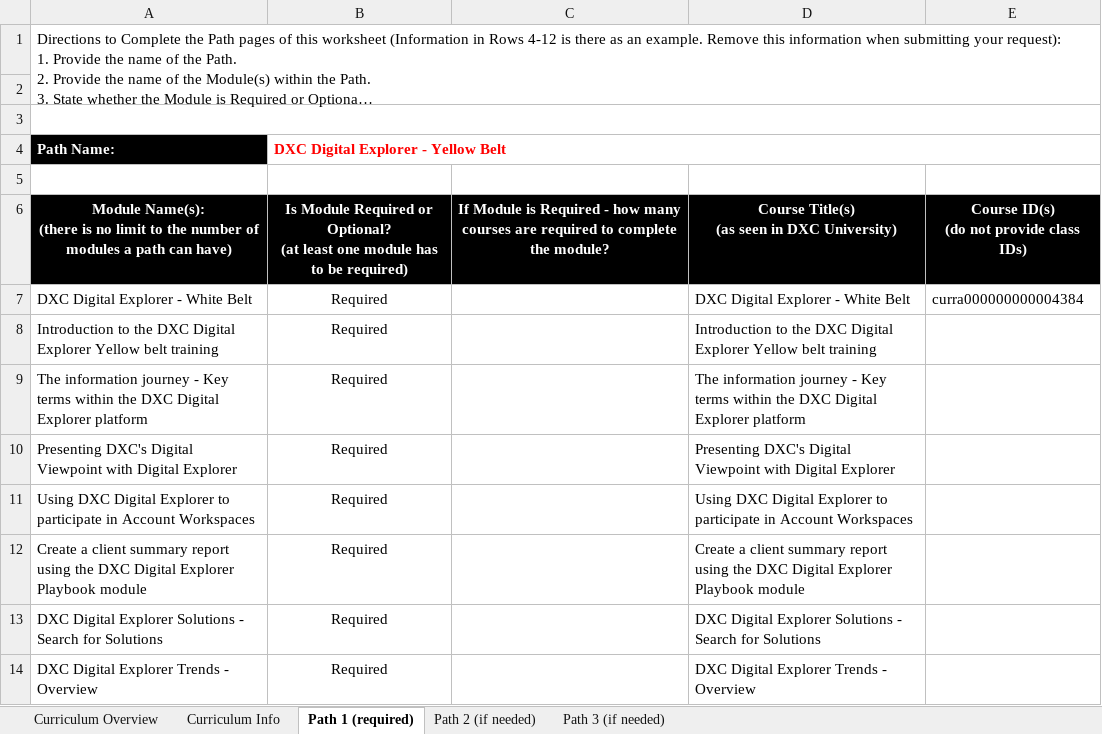
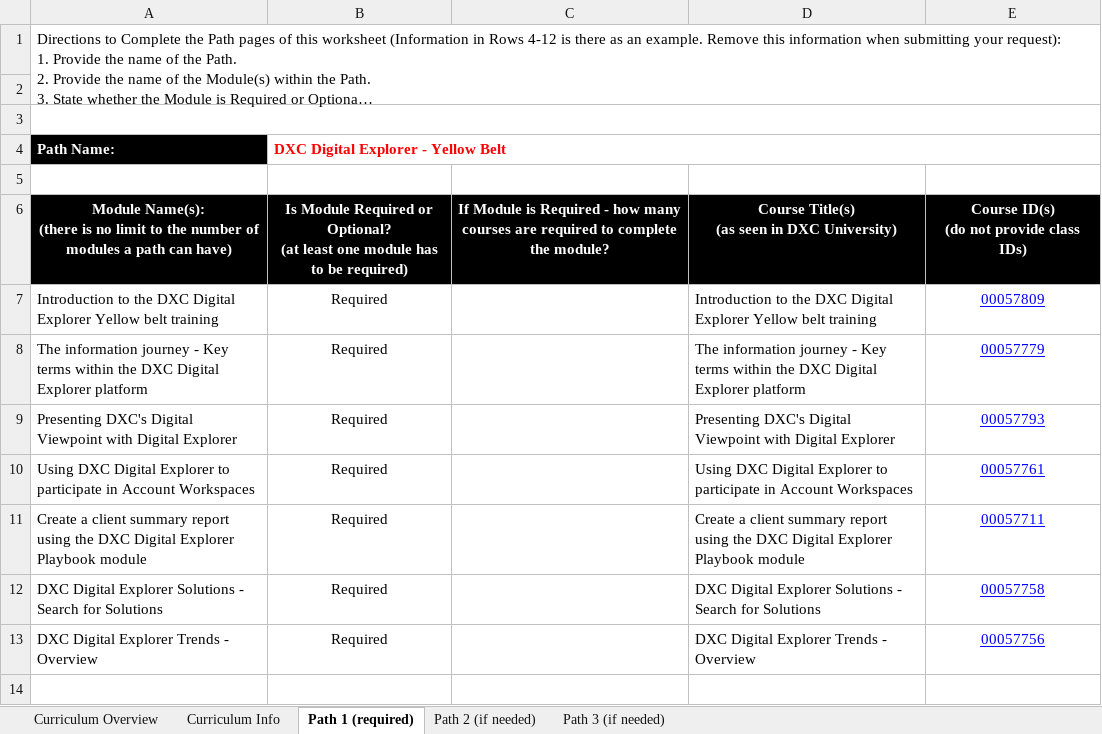
Before and after one commit to EnglishSid/DigitalExplorerSpecs, an Excel workbook: internalContent/DETraining/DXCUForms/Currciula_Request_Template.YellowBelt.xlsx, sheet Path 1 (required), drawn as a sheet; long unchanged cells end in …; values as stored, in another font and other column widths than the file's, no borders; removed rows and columns are numbered as before the commit, all else as after; the diff names each change by its address in the sheet, - before the commit and + after, or states it on an @@ line.

```diff
--- a/internalContent/DETraining/DXCUForms/Currciula_Request_Template.YellowBelt.xlsx (sheet Path 1 (required))
+++ b/internalContent/DETraining/DXCUForms/Currciula_Request_Template.YellowBelt.xlsx (sheet Path 1 (required))
-row 7: DXC Digital Explorer - White Belt | Required |  | DXC Digital Explorer - White Belt | curra000000000004384
-E7: (empty)
+E7: 00057809
-E8: (empty)
+E8: 00057779
-E9: (empty)
+E9: 00057793
-E10: (empty)
+E10: 00057761
-E11: (empty)
+E11: 00057711
-E12: (empty)
+E12: 00057758
-E13: (empty)
+E13: 00057756
```
Also changed, not shown: sheet Curriculum Info, internalContent/DETraining/DXCUForms/Badge Creation Request.Yellow.xlsx, internalContent/DETraining/DXCUForms/DXC_Bulk_Course_Request_Template.xlsx, 42 other files.
